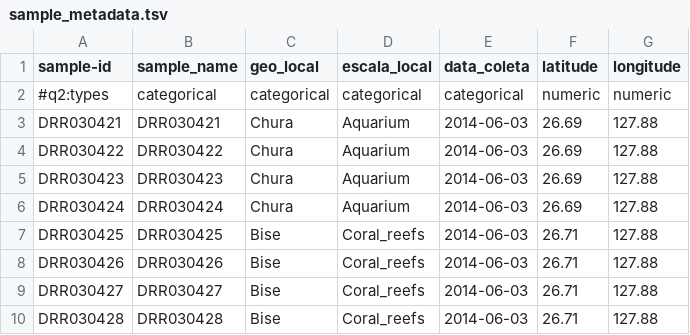
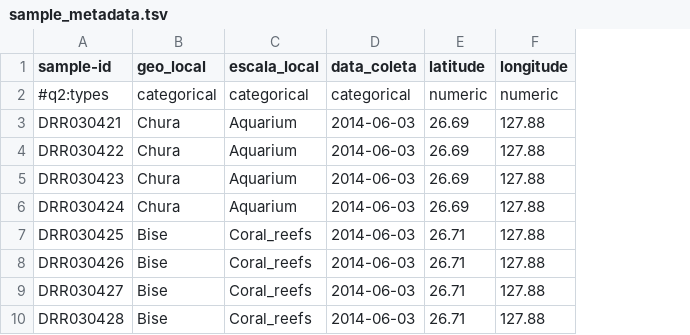
Before and after one commit to rianneplopes/Fish_diversity_eDNA_Metabarcoding, a TSV file: 2_metadata/sample_metadata.tsv, drawn as a sheet; the diff names each change by its address in the sheet, - before the commit and + after, or states it on an @@ line.

```diff
--- a/2_metadata/sample_metadata.tsv
+++ b/2_metadata/sample_metadata.tsv
-column B (sample_name), rows 2-10: categorical | DRR030421 | DRR030422 | DRR030423 | DRR030424 | DRR030425 | DRR030426 | DRR030427 | DRR030428
```
Also changed, not shown: 18 other files.
